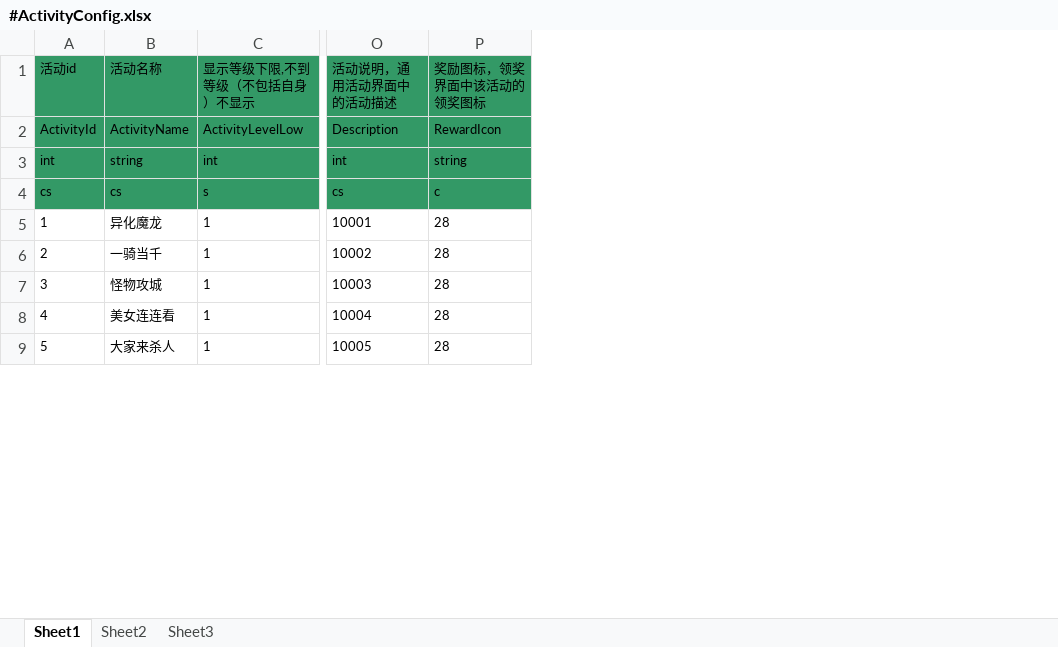
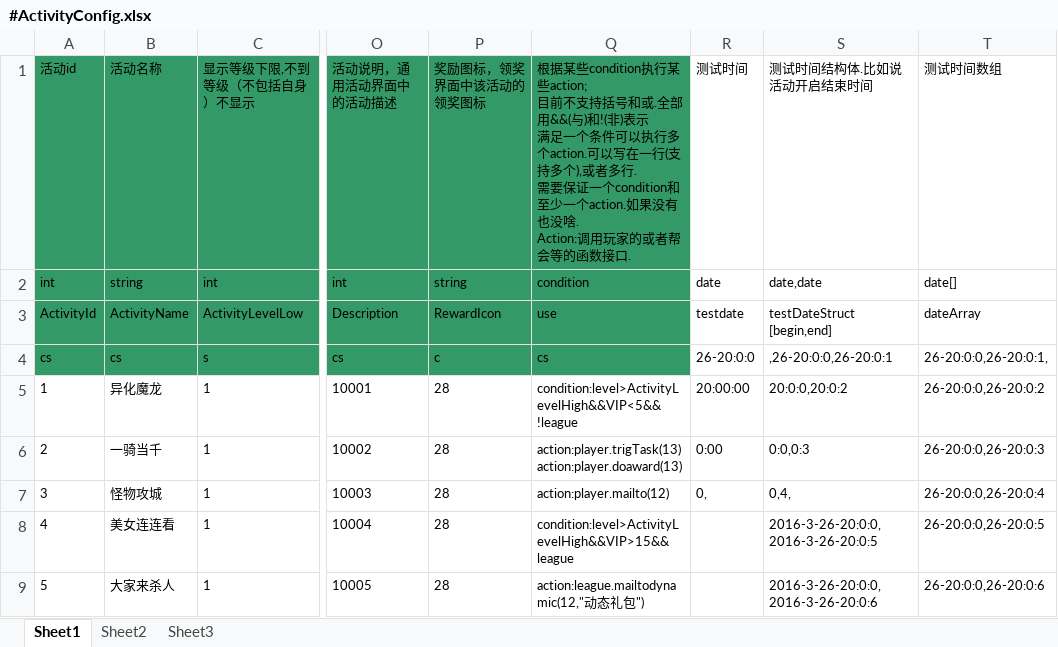
Before and after one commit to woopengcheng/GameLib, an Excel workbook: Tools/bin/GeneratorCSV/xls_config/#ActivityConfig.xlsx, sheet Sheet1, drawn as a sheet; only a part is shown, gaps mark what is left out; values as stored, in another font and other column widths than the file's, no borders; addresses are those after the commit; ↵ is a line break in a cell; the diff names each change by its address in the sheet, - before the commit and + after, or states it on an @@ line.

```diff
--- a/Tools/bin/GeneratorCSV/xls_config/#ActivityConfig.xlsx (sheet Sheet1)
+++ b/Tools/bin/GeneratorCSV/xls_config/#ActivityConfig.xlsx (sheet Sheet1)
+column Q, row 1: 根据某些condition执行某些action; ↵ 目前不支持括号和或.全部用&&(与)和!(非)表示 ↵ 满足一个条件可以执行多个action.可以写在一行(支持多个),或者多行. ↵ 需要保证一个condition和至少一个action.如果没有也没啥. ↵ Action:调用玩家的或者帮会等的函数接口.; rows 3-9: use | cs | condition:level>ActivityLevelHigh&&VIP<5&&!league | action:player.trigTask(13) ↵ action:player.doaward(13) | action:player.mailto(12) | condition:level>ActivityLevelHigh&&VIP>15&&league | action:league.mailtodynamic(12,"动态礼包")
+column R (测试时间), rows 3-7: testdate | 26-20:0:0 | 20:00:00 | 0:00 | 0,
+column S (测试时间结构体.比如说活动开启结束时间), rows 3-9: testDateStruct ↵ [begin,end] | ,26-20:0:0,26-20:0:1 | 20:0:0,20:0:2 | 0:0,0:3 | 0,4, | 2016-3-26-20:0:0,2016-3-26-20:0:5 | 2016-3-26-20:0:0,2016-3-26-20:0:6
+column T (测试时间数组), rows 3-9: dateArray | 26-20:0:0,26-20:0:1, | 26-20:0:0,26-20:0:2 | 26-20:0:0,26-20:0:3 | 26-20:0:0,26-20:0:4 | 26-20:0:0,26-20:0:5 | 26-20:0:0,26-20:0:6
@@ row 3 moved to row 2: int @@
```
Also changed, not shown: Tools/bin/GeneratorCSV/xls_config/ActionConfig.xlsx, 31 other files.
